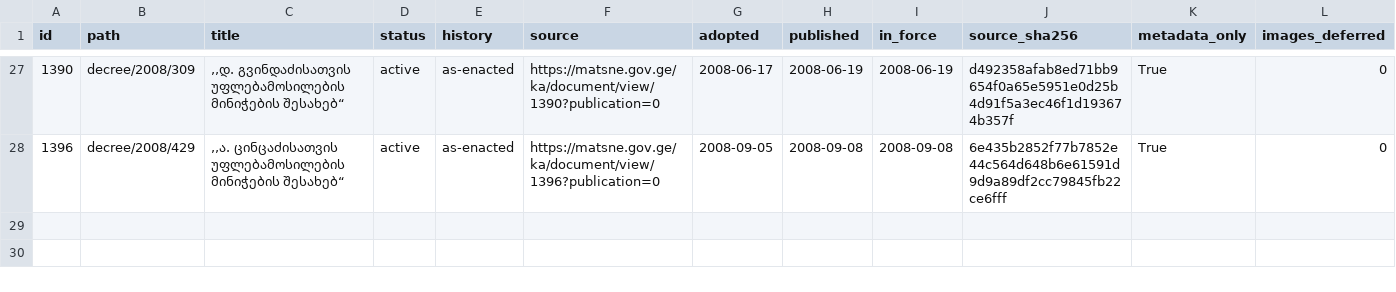
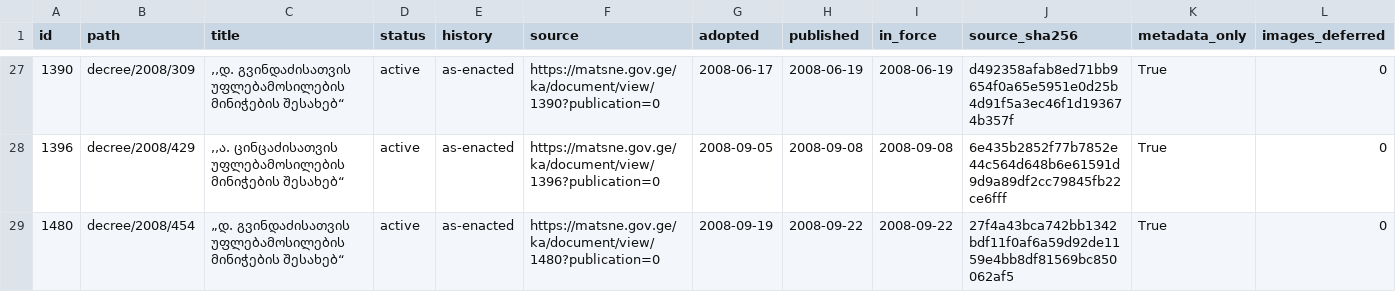
Before and after one commit to lexifina/georgia-law, a CSV file: data/matsne-1000005/matsne-1000005-a.csv, drawn as a sheet; only a part is shown, gaps mark what is left out.

Commit message:
№454: „დ. გვინდაძისათვის უფლებამოსილების მინიჭების შესახებ“
„დ. გვინდაძისათვის უფლებამოსილების მინიჭების შესახებ“

Kind: original
History: as-enacted
In-force: 2008-09-22
In-force-basis: published (no in-force article found)
Adopted: 2008-09-19
Published: 2008-09-22
Act: 1480
Act-path: decree/2008/454
Source: https://matsne.gov.ge/ka/document/view/1480?publication=0
Evidence: matsne
Amendments-applied: no

```diff
--- a/data/matsne-1000005/matsne-1000005-a.csv
+++ b/data/matsne-1000005/matsne-1000005-a.csv
@@ -28 +28,2 @@ id,path,title,status,history,source,adopted,published,in_force,source_sha256,met
 1396,decree/2008/429,",,ა. ცინცაძისათვის უფლებამოსილების მინიჭების შესახებ“",active,as-enacted,https://matsne.gov.ge/ka/document/view/1396?publication=0,2008-09-05,2008-09-08,2008-09-08,6e435b2852f77b7852e44c564d648b6e61591d9d9a89df2cc79845fb22ce6fff,True,0
+1480,decree/2008/454,„დ. გვინდაძისათვის უფლებამოსილების მინიჭების შესახებ“,active,as-enacted,https://matsne.gov.ge/ka/document/view/1480?publication=0,2008-09-19,2008-09-22,2008-09-22,27f4a43bca742bb1342bdf11f0af6a59d92de1159e4bb8df81569bc850062af5,True,0
```
Also changed, not shown: 1 other file.
